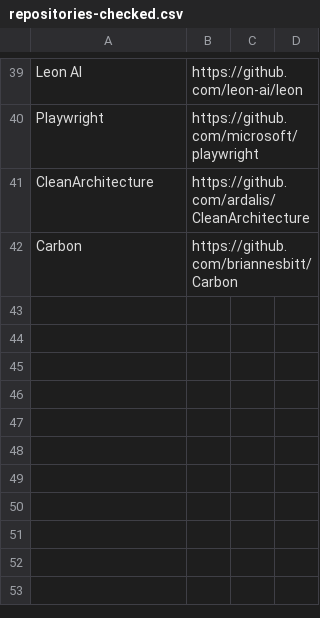
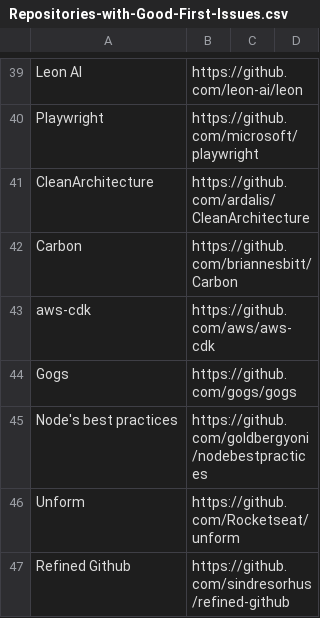
Before and after one commit to dalderliesten/Good-First-Issue, a CSV file: Sample Set/Repositories-with-Good-First-Issues.csv (was Sample Set/repositories-checked.csv), drawn as a sheet; only a part is shown, gaps mark what is left out; the diff names each change by its address in the sheet, - before the commit and + after, or states it on an @@ line.

```diff
--- a/Sample Set/repositories-checked.csv
+++ b/Sample Set/Repositories-with-Good-First-Issues.csv
+row 43: aws-cdk | https://github.com/aws/aws-cdk
+row 44: Gogs | https://github.com/gogs/gogs
+row 45: Node's best practices | https://github.com/goldbergyoni/nodebestpractices
+row 46: Unform | https://github.com/Rocketseat/unform
+row 47: Refined Github | https://github.com/sindresorhus/refined-github
```
Also changed, not shown: Sample Set/Sampled-Repositories.csv, 1 other file.
